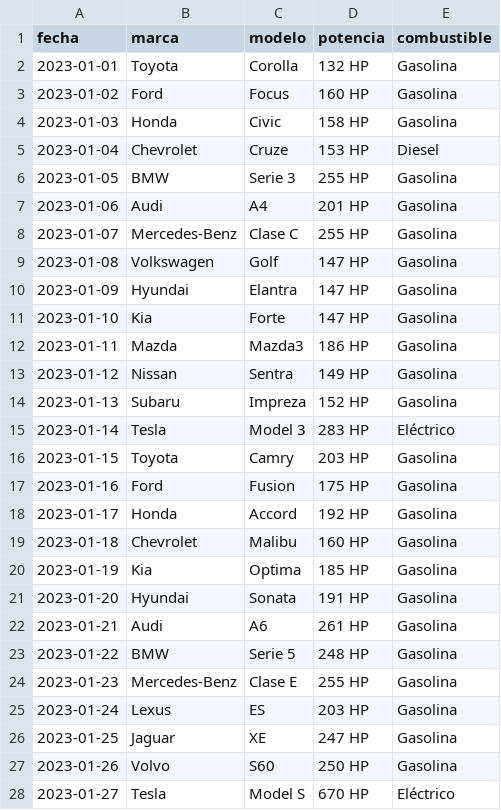
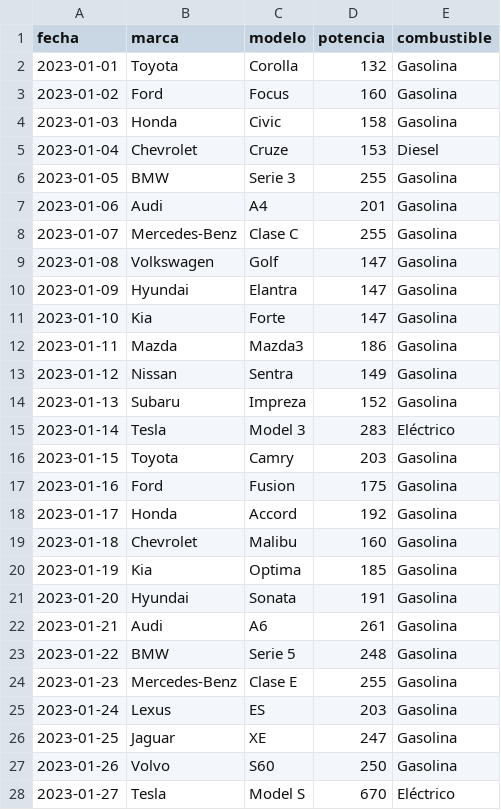
Before and after one commit to javitorres/GenericCross, a CSV file: public/data/cars.csv, drawn as a sheet; only a part is shown; the diff covers the shown part only.

```diff
--- a/public/data/cars.csv
+++ b/public/data/cars.csv
@@ -1,28 +1,28 @@
 fecha,marca,modelo,potencia,combustible
-2023-01-01,Toyota,Corolla,132 HP,Gasolina
-2023-01-02,Ford,Focus,160 HP,Gasolina
-2023-01-03,Honda,Civic,158 HP,Gasolina
-2023-01-04,Chevrolet,Cruze,153 HP,Diesel
-2023-01-05,BMW,Serie 3,255 HP,Gasolina
-2023-01-06,Audi,A4,201 HP,Gasolina
-2023-01-07,Mercedes-Benz,Clase C,255 HP,Gasolina
-2023-01-08,Volkswagen,Golf,147 HP,Gasolina
-2023-01-09,Hyundai,Elantra,147 HP,Gasolina
-2023-01-10,Kia,Forte,147 HP,Gasolina
-2023-01-11,Mazda,Mazda3,186 HP,Gasolina
-2023-01-12,Nissan,Sentra,149 HP,Gasolina
-2023-01-13,Subaru,Impreza,152 HP,Gasolina
-2023-01-14,Tesla,Model 3,283 HP,Eléctrico
-2023-01-15,Toyota,Camry,203 HP,Gasolina
-2023-01-16,Ford,Fusion,175 HP,Gasolina
-2023-01-17,Honda,Accord,192 HP,Gasolina
-2023-01-18,Chevrolet,Malibu,160 HP,Gasolina
-2023-01-19,Kia,Optima,185 HP,Gasolina
-2023-01-20,Hyundai,Sonata,191 HP,Gasolina
-2023-01-21,Audi,A6,261 HP,Gasolina
-2023-01-22,BMW,Serie 5,248 HP,Gasolina
-2023-01-23,Mercedes-Benz,Clase E,255 HP,Gasolina
-2023-01-24,Lexus,ES,203 HP,Gasolina
-2023-01-25,Jaguar,XE,247 HP,Gasolina
-2023-01-26,Volvo,S60,250 HP,Gasolina
-2023-01-27,Tesla,Model S,670 HP,Eléctrico
+2023-01-01,Toyota,Corolla,132,Gasolina
+2023-01-02,Ford,Focus,160,Gasolina
+2023-01-03,Honda,Civic,158,Gasolina
+2023-01-04,Chevrolet,Cruze,153,Diesel
+2023-01-05,BMW,Serie 3,255,Gasolina
+2023-01-06,Audi,A4,201,Gasolina
+2023-01-07,Mercedes-Benz,Clase C,255,Gasolina
+2023-01-08,Volkswagen,Golf,147,Gasolina
+2023-01-09,Hyundai,Elantra,147,Gasolina
+2023-01-10,Kia,Forte,147,Gasolina
+2023-01-11,Mazda,Mazda3,186,Gasolina
+2023-01-12,Nissan,Sentra,149,Gasolina
+2023-01-13,Subaru,Impreza,152,Gasolina
+2023-01-14,Tesla,Model 3,283,Eléctrico
+2023-01-15,Toyota,Camry,203,Gasolina
+2023-01-16,Ford,Fusion,175,Gasolina
+2023-01-17,Honda,Accord,192,Gasolina
+2023-01-18,Chevrolet,Malibu,160,Gasolina
+2023-01-19,Kia,Optima,185,Gasolina
+2023-01-20,Hyundai,Sonata,191,Gasolina
+2023-01-21,Audi,A6,261,Gasolina
+2023-01-22,BMW,Serie 5,248,Gasolina
+2023-01-23,Mercedes-Benz,Clase E,255,Gasolina
+2023-01-24,Lexus,ES,203,Gasolina
+2023-01-25,Jaguar,XE,247,Gasolina
+2023-01-26,Volvo,S60,250,Gasolina
+2023-01-27,Tesla,Model S,670,Eléctrico
```
Also changed, not shown: 29 edited cells elsewhere in this file, 2 other files.
